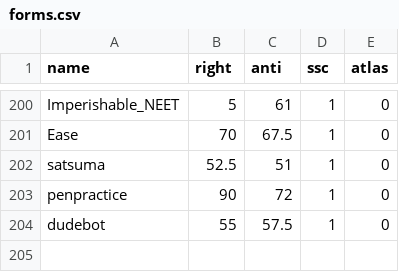
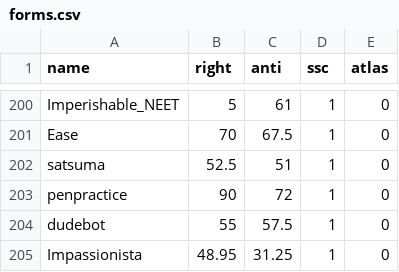
Before and after one commit to Enopoletus/quiz, a CSV file: forms.csv, drawn as a sheet; only a part is shown, gaps mark what is left out; the diff names each change by its address in the sheet, - before the commit and + after, or states it on an @@ line.

Commit message:
Update forms.csv

```diff
--- a/forms.csv
+++ b/forms.csv
+row 205: Impassionista | 48.95 | 31.25 | 1 | 0
```
